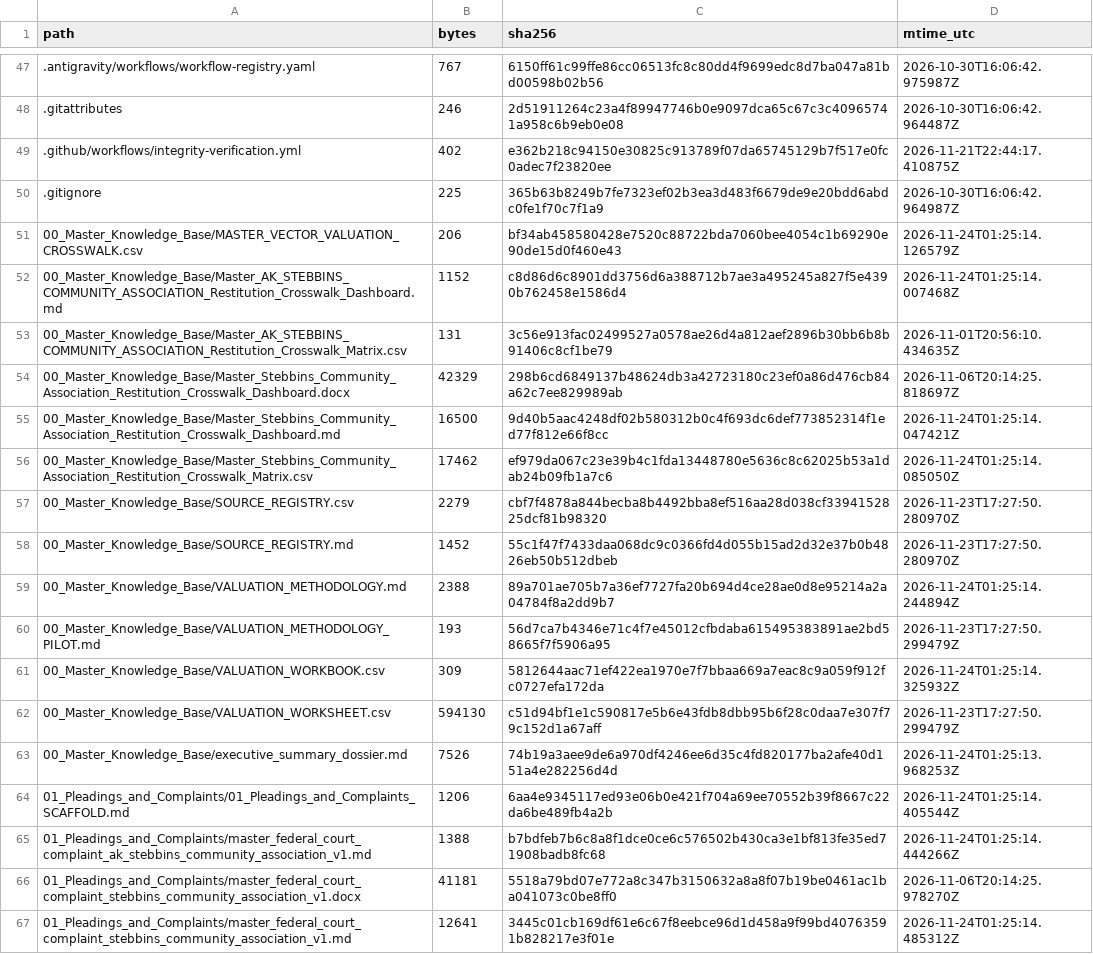
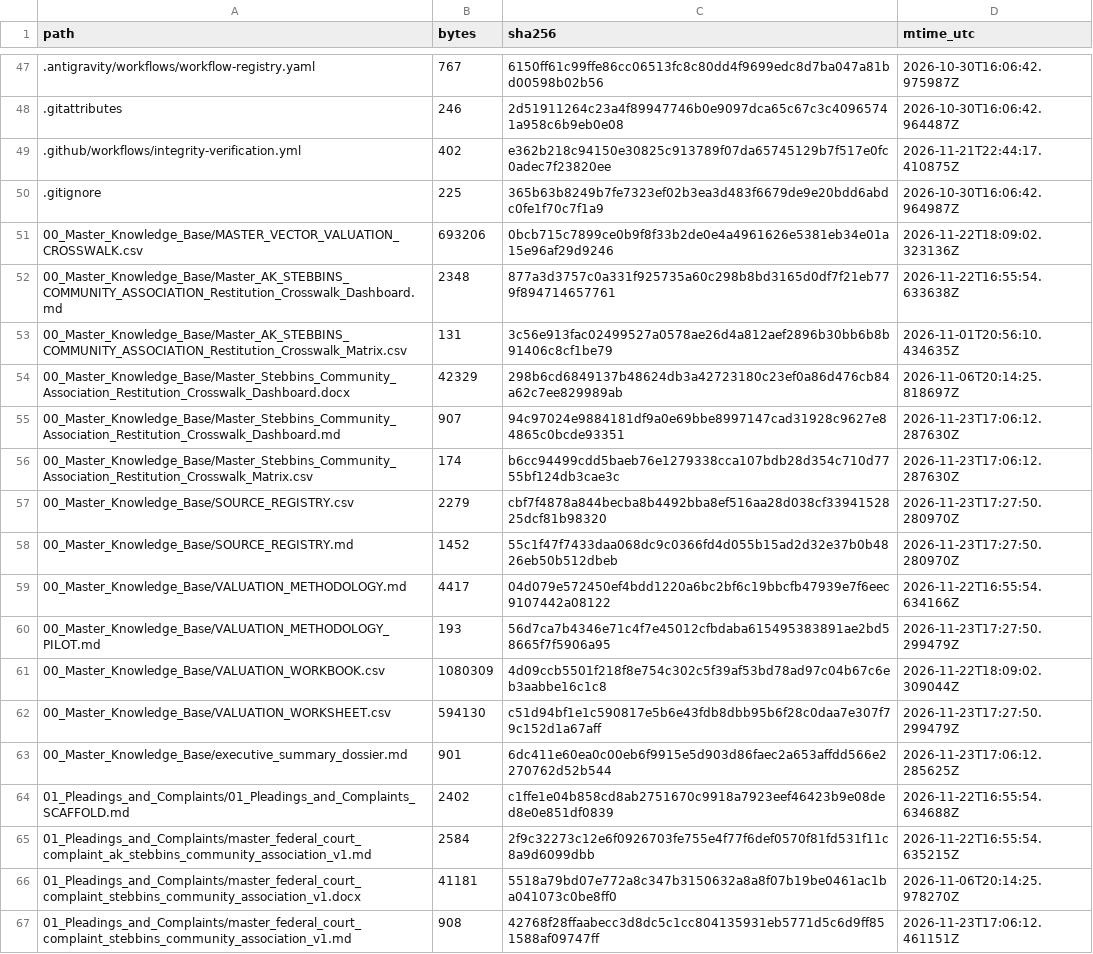
Before and after one commit to GlobalRestitutionAlliance/turtle-island-us-ak-stebbins-community-association-master-litigation, a CSV file: 99_Archives_and_Manifests/MANIFEST_SHA256.csv, drawn as a sheet; only a part is shown, gaps mark what is left out; the diff covers the shown part only.

```diff
--- a/99_Archives_and_Manifests/MANIFEST_SHA256.csv
+++ b/99_Archives_and_Manifests/MANIFEST_SHA256.csv
@@ -50,18 +50,18 @@ path,bytes,sha256,mtime_utc
 .gitignore,225,365b63b8249b7fe7323ef02b3ea3d483f6679de9e20bdd6abdc0fe1f70c7f1a9,2026-10-30T16:06:42.964987Z
-00_Master_Knowledge_Base/MASTER_VECTOR_VALUATION_CROSSWALK.csv,206,bf34ab458580428e7520c88722bda7060bee4054c1b69290e90de15d0f460e43,2026-11-24T01:25:14.126579Z
-00_Master_Knowledge_Base/Master_AK_STEBBINS_COMMUNITY_ASSOCIATION_Restitution_Crosswalk_Dashboard.md,1152,c8d86d6c8901dd3756d6a388712b7ae3a495245a827f5e4390b762458e1586d4,2026-11-24T01:25:14.007468Z
+00_Master_Knowledge_Base/MASTER_VECTOR_VALUATION_CROSSWALK.csv,693206,0bcb715c7899ce0b9f8f33b2de0e4a4961626e5381eb34e01a15e96af29d9246,2026-11-22T18:09:02.323136Z
+00_Master_Knowledge_Base/Master_AK_STEBBINS_COMMUNITY_ASSOCIATION_Restitution_Crosswalk_Dashboard.md,2348,877a3d3757c0a331f925735a60c298b8bd3165d0df7f21eb779f894714657761,2026-11-22T16:55:54.633638Z
 00_Master_Knowledge_Base/Master_AK_STEBBINS_COMMUNITY_ASSOCIATION_Restitution_Crosswalk_Matrix.csv,131,3c56e913fac02499527a0578ae26d4a812aef2896b30bb6b8b91406c8cf1be79,2026-11-01T20:56:10.434635Z
 00_Master_Knowledge_Base/Master_Stebbins_Community_Association_Restitution_Crosswalk_Dashboard.docx,42329,298b6cd6849137b48624db3a42723180c23ef0a86d476cb84a62c7ee829989ab,2026-11-06T20:14:25.818697Z
-00_Master_Knowledge_Base/Master_Stebbins_Community_Association_Restitution_Crosswalk_Dashboard.md,16500,9d40b5aac4248df02b580312b0c4f693dc6def773852314f1ed77f812e66f8cc,2026-11-24T01:25:14.047421Z
-00_Master_Knowledge_Base/Master_Stebbins_Community_Association_Restitution_Crosswalk_Matrix.csv,17462,ef979da067c23e39b4c1fda13448780e5636c8c62025b53a1dab24b09fb1a7c6,2026-11-24T01:25:14.085050Z
+00_Master_Knowledge_Base/Master_Stebbins_Community_Association_Restitution_Crosswalk_Dashboard.md,907,94c97024e9884181df9a0e69bbe8997147cad31928c9627e84865c0bcde93351,2026-11-23T17:06:12.287630Z
+00_Master_Knowledge_Base/Master_Stebbins_Community_Association_Restitution_Crosswalk_Matrix.csv,174,b6cc94499cdd5baeb76e1279338cca107bdb28d354c710d7755bf124db3cae3c,2026-11-23T17:06:12.287630Z
 00_Master_Knowledge_Base/SOURCE_REGISTRY.csv,2279,cbf7f4878a844becba8b4492bba8ef516aa28d038cf3394152825dcf81b98320,2026-11-23T17:27:50.280970Z
 00_Master_Knowledge_Base/SOURCE_REGISTRY.md,1452,55c1f47f7433daa068dc9c0366fd4d055b15ad2d32e37b0b4826eb50b512dbeb,2026-11-23T17:27:50.280970Z
-00_Master_Knowledge_Base/VALUATION_METHODOLOGY.md,2388,89a701ae705b7a36ef7727fa20b694d4ce28ae0d8e95214a2a04784f8a2dd9b7,2026-11-24T01:25:14.244894Z
+00_Master_Knowledge_Base/VALUATION_METHODOLOGY.md,4417,04d079e572450ef4bdd1220a6bc2bf6c19bbcfb47939e7f6eec9107442a08122,2026-11-22T16:55:54.634166Z
 00_Master_Knowledge_Base/VALUATION_METHODOLOGY_PILOT.md,193,56d7ca7b4346e71c4f7e45012cfbdaba615495383891ae2bd58665f7f5906a95,2026-11-23T17:27:50.299479Z
-00_Master_Knowledge_Base/VALUATION_WORKBOOK.csv,309,5812644aac71ef422ea1970e7f7bbaa669a7eac8c9a059f912fc0727efa172da,2026-11-24T01:25:14.325932Z
+00_Master_Knowledge_Base/VALUATION_WORKBOOK.csv,1080309,4d09ccb5501f218f8e754c302c5f39af53bd78ad97c04b67c6eb3aabbe16c1c8,2026-11-22T18:09:02.309044Z
 00_Master_Knowledge_Base/VALUATION_WORKSHEET.csv,594130,c51d94bf1e1c590817e5b6e43fdb8dbb95b6f28c0daa7e307f79c152d1a67aff,2026-11-23T17:27:50.299479Z
-00_Master_Knowledge_Base/executive_summary_dossier.md,7526,74b19a3aee9de6a970df4246ee6d35c4fd820177ba2afe40d151a4e282256d4d,2026-11-24T01:25:13.968253Z
-01_Pleadings_and_Complaints/01_Pleadings_and_Complaints_SCAFFOLD.md,1206,6aa4e9345117ed93e06b0e421f704a69ee70552b39f8667c22da6be489fb4a2b,2026-11-24T01:25:14.405544Z
-01_Pleadings_and_Complaints/master_federal_court_complaint_ak_stebbins_community_association_v1.md,1388,b7bdfeb7b6c8a8f1dce0ce6c576502b430ca3e1bf813fe35ed71908badb8fc68,2026-11-24T01:25:14.444266Z
+00_Master_Knowledge_Base/executive_summary_dossier.md,901,6dc411e60ea0c00eb6f9915e5d903d86faec2a653affdd566e2270762d52b544,2026-11-23T17:06:12.285625Z
+01_Pleadings_and_Complaints/01_Pleadings_and_Complaints_SCAFFOLD.md,2402,c1ffe1e04b858cd8ab2751670c9918a7923eef46423b9e08ded8e0e851df0839,2026-11-22T16:55:54.634688Z
+01_Pleadings_and_Complaints/master_federal_court_complaint_ak_stebbins_community_association_v1.md,2584,2f9c32273c12e6f0926703fe755e4f77f6def0570f81fd531f11c8a9d6099dbb,2026-11-22T16:55:54.635215Z
 01_Pleadings_and_Complaints/master_federal_court_complaint_stebbins_community_association_v1.docx,41181,5518a79bd07e772a8c347b3150632a8a8f07b19be0461ac1ba041073c0be8ff0,2026-11-06T20:14:25.978270Z
-01_Pleadings_and_Complaints/master_federal_court_complaint_stebbins_community_association_v1.md,12641,3445c01cb169df61e6c67f8eebce96d1d458a9f99bd40763591b828217e3f01e,2026-11-24T01:25:14.485312Z
+01_Pleadings_and_Complaints/master_federal_court_complaint_stebbins_community_association_v1.md,908,42768f28ffaabecc3d8dc5c1cc804135931eb5771d5c6d9ff851588af09747ff,2026-11-23T17:06:12.461151Z
```
Also changed, not shown: 80 edited cells elsewhere in this file, 37 other files.
